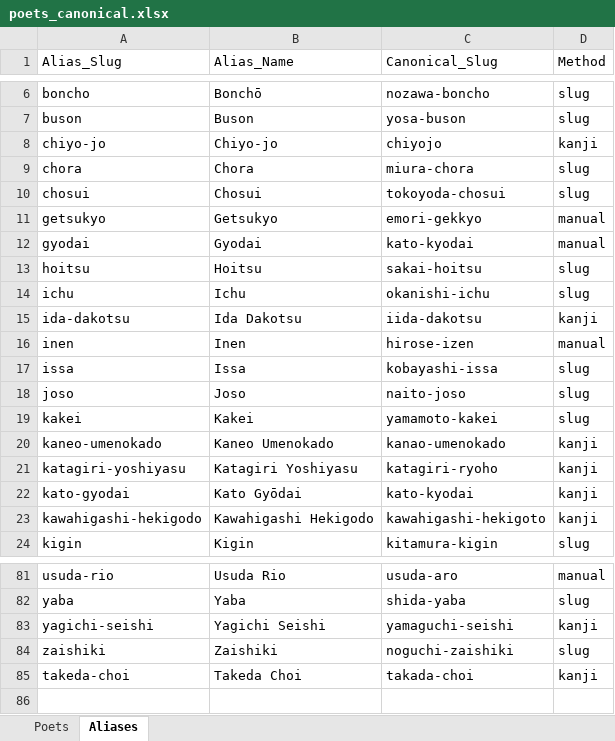
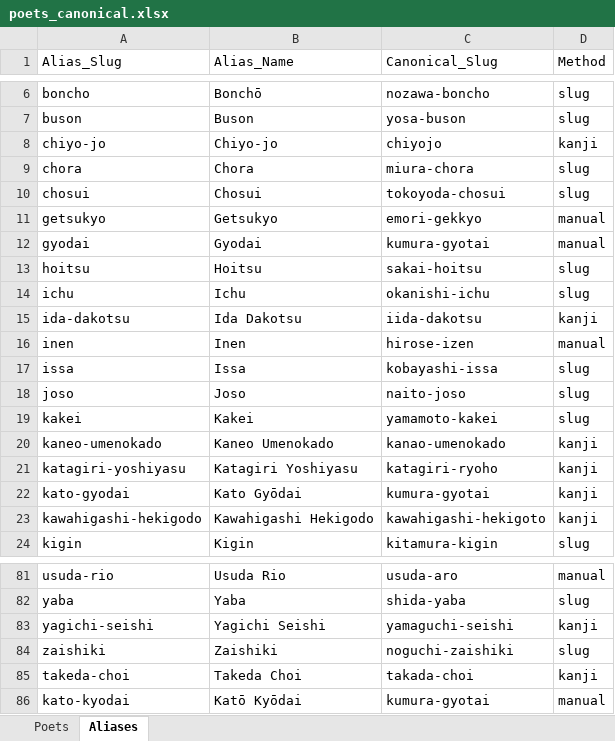
Before and after one commit to matsunagateitoku/The-Haiku-Project, an Excel workbook: poets_canonical.xlsx, sheet Aliases, drawn as a sheet; only a part is shown, gaps mark what is left out; values as stored, in another font and other column widths than the file's, no borders; the diff names each change by its address in the sheet, - before the commit and + after, or states it on an @@ line.

```diff
--- a/poets_canonical.xlsx (sheet Aliases)
+++ b/poets_canonical.xlsx (sheet Aliases)
-C12 (Canonical_Slug): kato-kyodai
+C12 (Canonical_Slug): kumura-gyotai
-C22 (Canonical_Slug): kato-kyodai
+C22 (Canonical_Slug): kumura-gyotai
+row 86: kato-kyodai | Katō Kyōdai | kumura-gyotai | manual
```
Also changed, not shown: sheet Poets, 8 other files.
